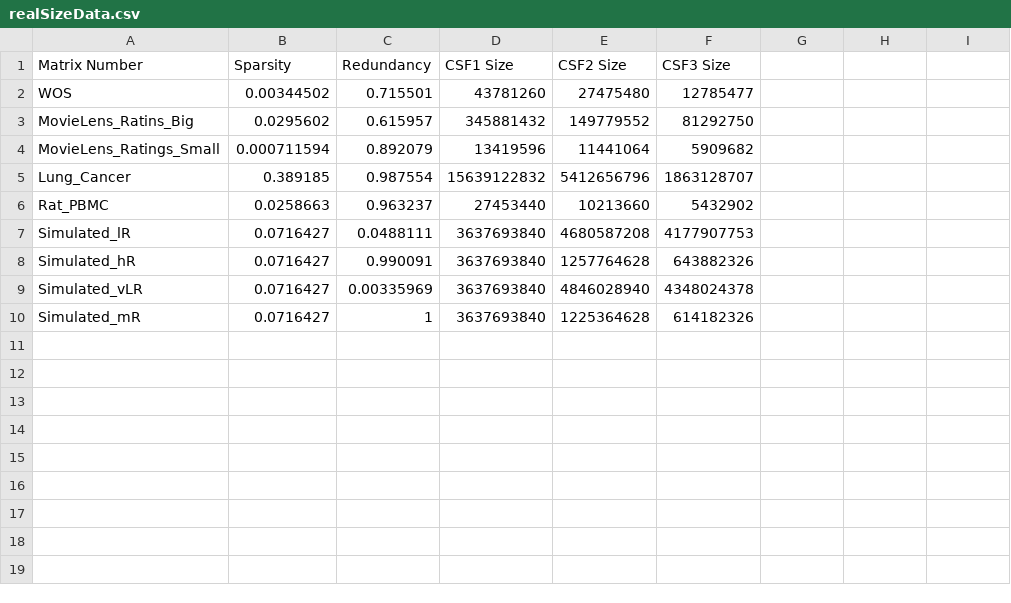
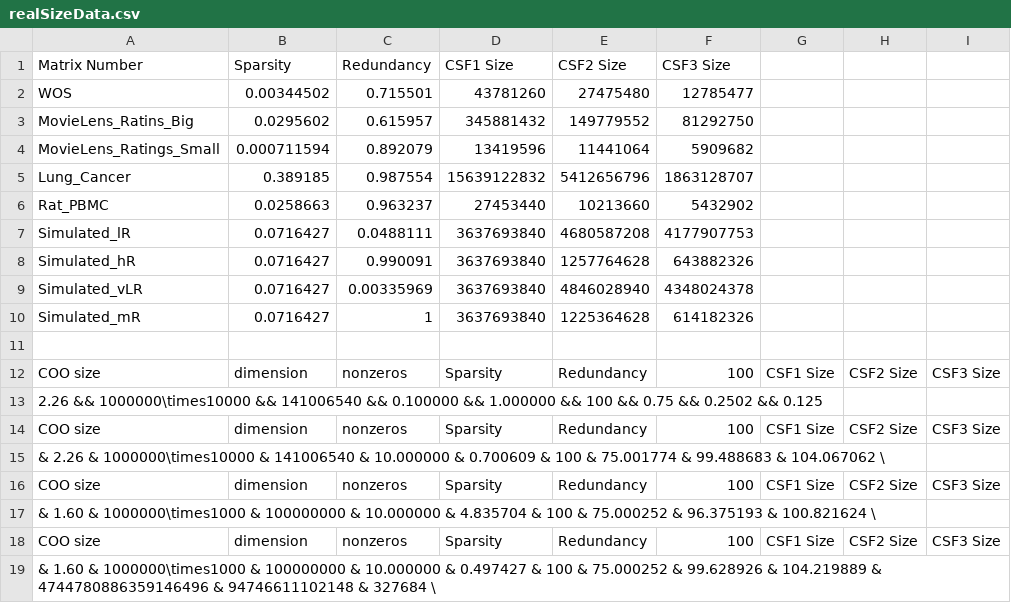
Before and after one commit to Seth-Wolfgang/IVSparse-dev, a CSV file: Benchmarking/realSizeData.csv, drawn as a sheet; the diff names each change by its address in the sheet, - before the commit and + after, or states it on an @@ line.

```diff
--- a/Benchmarking/realSizeData.csv
+++ b/Benchmarking/realSizeData.csv
+row 11: (empty)
+row 12: COO size | dimension | nonzeros | Sparsity | Redundancy | 100 | CSF1 Size | CSF2 Size | CSF3 Size
+row 13: 2.26 && 1000000\times10000 && 141006540 && 0.100000 && 1.000000 && 100 && 0.75 && 0.2502 && 0.125
+row 14: COO size | dimension | nonzeros | Sparsity | Redundancy | 100 | CSF1 Size | CSF2 Size | CSF3 Size
+row 15: & 2.26 & 1000000\times10000 & 141006540 & 10.000000 & 0.700609 & 100 & 75.001774 & 99.488683 & 104.067062 \
+row 16: COO size | dimension | nonzeros | Sparsity | Redundancy | 100 | CSF1 Size | CSF2 Size | CSF3 Size
+row 17: & 1.60 & 1000000\times1000 & 100000000 & 10.000000 & 4.835704 & 100 & 75.000252 & 96.375193 & 100.821624 \
+row 18: COO size | dimension | nonzeros | Sparsity | Redundancy | 100 | CSF1 Size | CSF2 Size | CSF3 Size
+row 19: & 1.60 & 1000000\times1000 & 100000000 & 10.000000 & 0.497427 & 100 & 75.000252 & 99.628926 & 104.219889 & 4744780886359146496 & 94746611102148 & 327684 \
```
Also changed, not shown: 17 other files.
